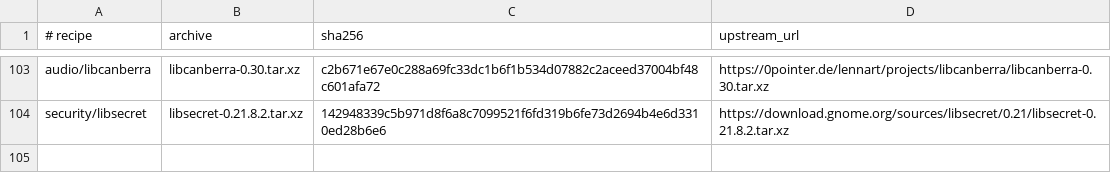
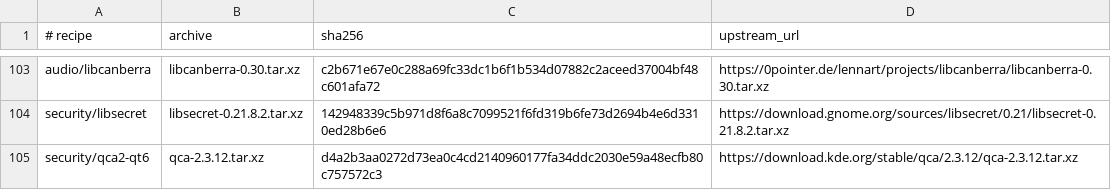
Before and after one commit to oxtech-ember/EmberBSD-Ports, a TSV file: probes/plasma-mobile/toolkit/sources.tsv, drawn as a sheet; only a part is shown, gaps mark what is left out; the diff names each change by its address in the sheet, - before the commit and + after, or states it on an @@ line.

Commit message:
feat(plasma): cross-package and validate desktop service dependencies

```diff
--- a/probes/plasma-mobile/toolkit/sources.tsv
+++ b/probes/plasma-mobile/toolkit/sources.tsv
+row 105: security/qca2-qt6 | qca-2.3.12.tar.xz | d4a2b3aa0272d73ea0c4cd2140960177fa34ddc2030e59a48ecfb80c757572c3 | https://download.kde.org/stable/qca/2.3.12/qca-2.3.12.tar.xz
```
Also changed, not shown: 27 other files.
